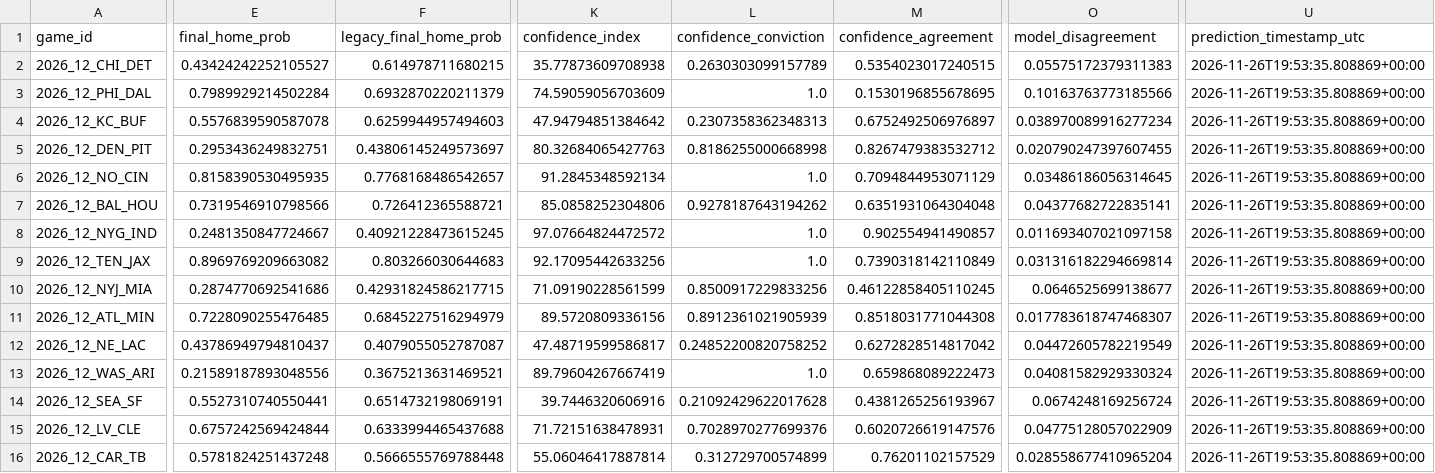
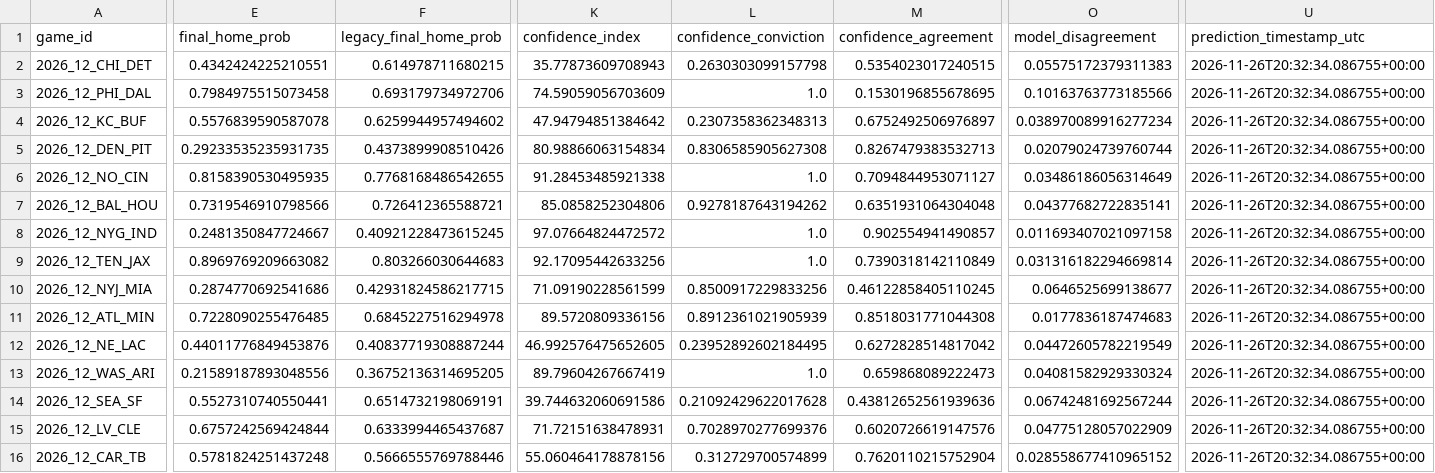
Before and after one commit to levine26/nfl-forecast-model, a CSV file: outputs/confidence_diagnostics.csv, drawn as a sheet; only a part is shown, gaps mark what is left out; the diff covers the shown part only; the diff names each change by its address in the sheet, - before the commit and + after, or states it on an @@ line.

```diff
--- a/outputs/confidence_diagnostics.csv
+++ b/outputs/confidence_diagnostics.csv
-E2 (final_home_prob): 0.43424242252105527
+E2 (final_home_prob): 0.4342424225210551
-K2 (confidence_index): 35.77873609708938
+K2 (confidence_index): 35.77873609708943
-L2 (confidence_conviction): 0.2630303099157789
+L2 (confidence_conviction): 0.2630303099157798
-U2:U16 (prediction_timestamp_utc): 2026-11-26T19:53:35.808869+00:00
+U2:U16 (prediction_timestamp_utc): 2026-11-26T20:32:34.086755+00:00
-E3 (final_home_prob): 0.7989929214502284
+E3 (final_home_prob): 0.7984975515073458
-F3 (legacy_final_home_prob): 0.6932870220211379
+F3 (legacy_final_home_prob): 0.693179734972706
-F4 (legacy_final_home_prob): 0.6259944957494603
+F4 (legacy_final_home_prob): 0.6259944957494602
-E5 (final_home_prob): 0.2953436249832751
+E5 (final_home_prob): 0.29233535235931735
-F5 (legacy_final_home_prob): 0.43806145249573697
+F5 (legacy_final_home_prob): 0.4373899908510426
-K5 (confidence_index): 80.32684065427763
+K5 (confidence_index): 80.98866063154834
-L5 (confidence_conviction): 0.8186255000668998
+L5 (confidence_conviction): 0.8306585905627308
-M5 (confidence_agreement): 0.8267479383532712
+M5 (confidence_agreement): 0.8267479383532713
-O5 (model_disagreement): 0.020790247397607455
+O5 (model_disagreement): 0.02079024739760744
-F6 (legacy_final_home_prob): 0.7768168486542657
+F6 (legacy_final_home_prob): 0.7768168486542655
-K6 (confidence_index): 91.2845348592134
+K6 (confidence_index): 91.28453485921338
-M6 (confidence_agreement): 0.7094844953071129
+M6 (confidence_agreement): 0.7094844953071127
-O6 (model_disagreement): 0.03486186056314645
+O6 (model_disagreement): 0.03486186056314649
-F11 (legacy_final_home_prob): 0.6845227516294979
+F11 (legacy_final_home_prob): 0.6845227516294978
-O11 (model_disagreement): 0.017783618747468307
+O11 (model_disagreement): 0.0177836187474683
-E12 (final_home_prob): 0.43786949794810437
+E12 (final_home_prob): 0.44011776849453876
-F12 (legacy_final_home_prob): 0.4079055052787087
+F12 (legacy_final_home_prob): 0.40837719308887244
-K12 (confidence_index): 47.48719599586817
+K12 (confidence_index): 46.992576475652605
-L12 (confidence_conviction): 0.24852200820758252
+L12 (confidence_conviction): 0.23952892602184495
-F13 (legacy_final_home_prob): 0.3675213631469521
+F13 (legacy_final_home_prob): 0.36752136314695205
-K14 (confidence_index): 39.7446320606916
+K14 (confidence_index): 39.744632060691586
-M14 (confidence_agreement): 0.4381265256193967
+M14 (confidence_agreement): 0.43812652561939636
-O14 (model_disagreement): 0.0674248169256724
+O14 (model_disagreement): 0.06742481692567244
-F15 (legacy_final_home_prob): 0.6333994465437688
+F15 (legacy_final_home_prob): 0.6333994465437687
-F16 (legacy_final_home_prob): 0.5666555769788448
+F16 (legacy_final_home_prob): 0.5666555769788446
-K16 (confidence_index): 55.06046417887814
+K16 (confidence_index): 55.060464178878156
-M16 (confidence_agreement): 0.76201102157529
+M16 (confidence_agreement): 0.7620110215752904
-O16 (model_disagreement): 0.028558677410965204
+O16 (model_disagreement): 0.028558677410965152
```
Also changed, not shown: 4 edited cells elsewhere in this file, outputs/calibration.csv, outputs/movement_attribution.csv, 11 other files.
